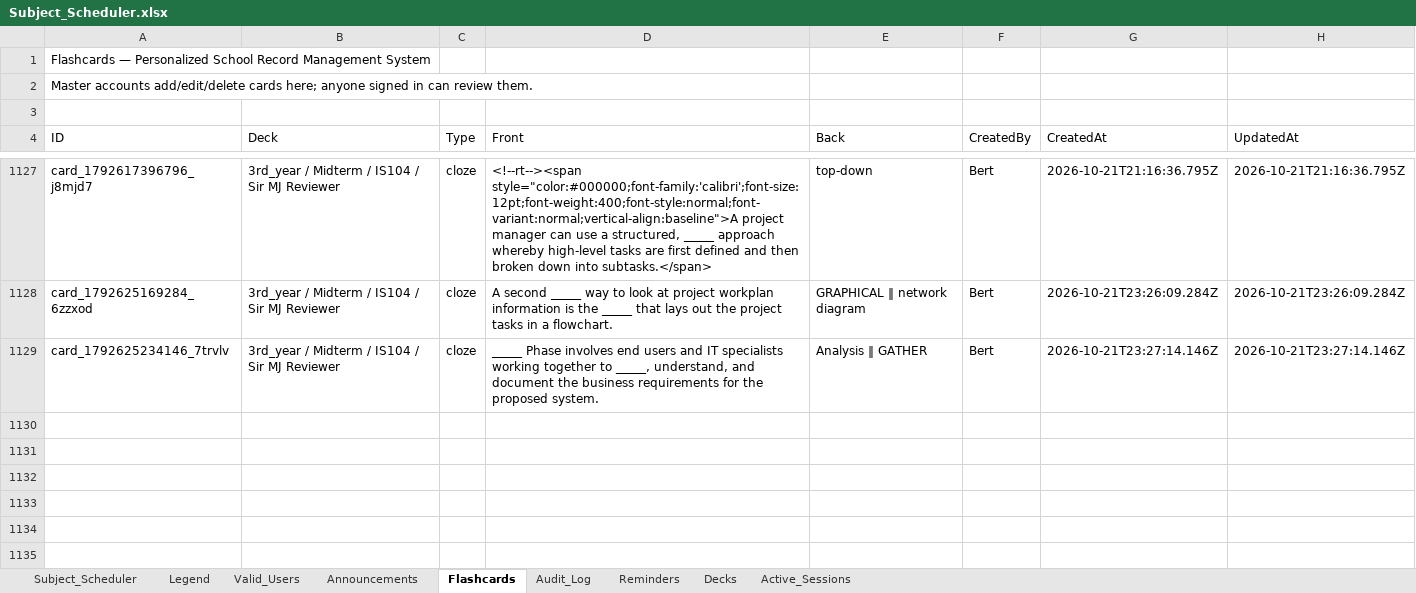
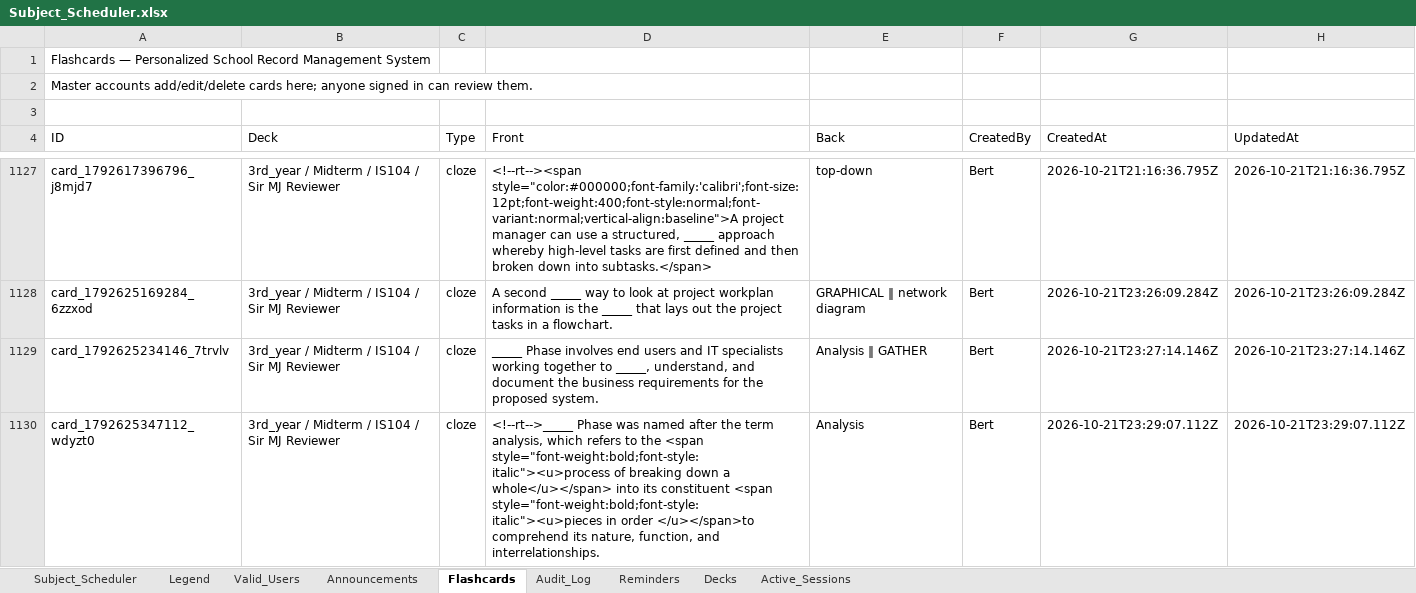
Before and after one commit to fielalbert2026/school-record-management-system, an Excel workbook: Subject_Scheduler.xlsx, sheet Flashcards, drawn as a sheet; only a part is shown, gaps mark what is left out; values as stored, in another font and other column widths than the file's, no borders; the diff names each change by its address in the sheet, - before the commit and + after, or states it on an @@ line.

Commit message:
Flashcards: Add Flashcard — by Bert

```diff
--- a/Subject_Scheduler.xlsx (sheet Flashcards)
+++ b/Subject_Scheduler.xlsx (sheet Flashcards)
+row 1130: card_1792625347112_wdyzt0 | 3rd_year / Midterm / IS104 / Sir MJ Reviewer | cloze | <!--rt-->_____ Phase was named after the term analysis, which refers to the <span style="font-weight:bold;font-style:italic"><u>process of breaking down a whole</u></span> into its constituent <span style="font-weight:bold;font-style:italic"><u>pieces in order </u></span>to comprehend its nature, function, and interrelationships. | Analysis | Bert | 2026-10-21T23:29:07.112Z | 2026-10-21T23:29:07.112Z
```
Also changed, not shown: sheet Audit_Log.
